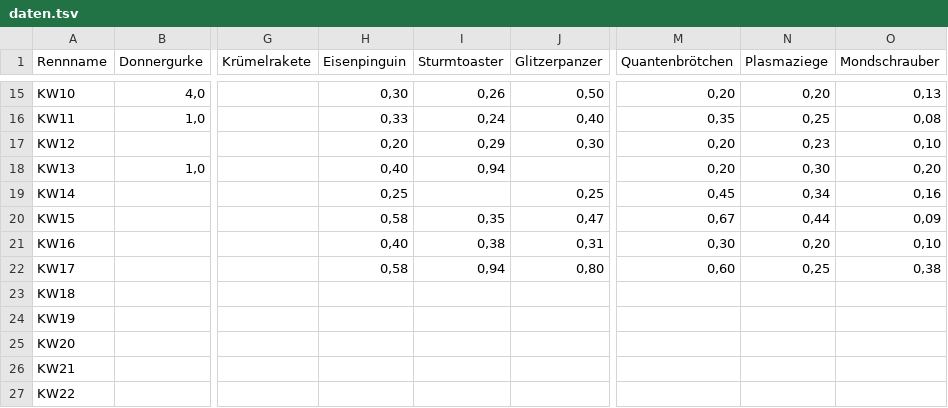
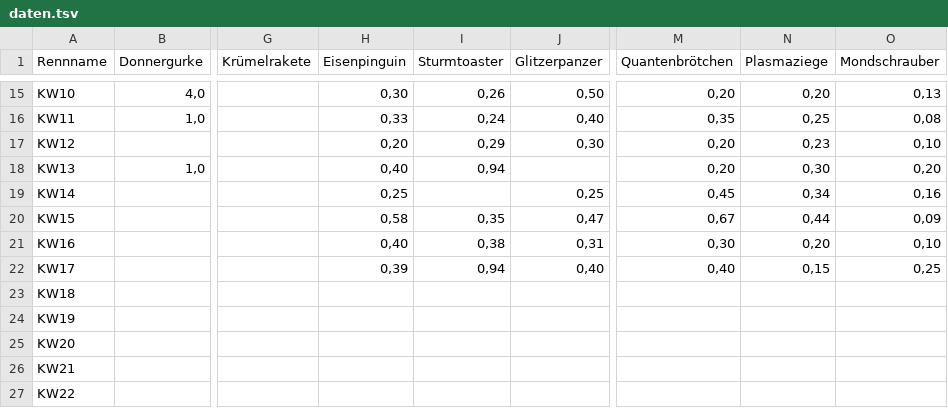
Before and after one commit to christianknoll-create/sdr, a TSV file: daten.tsv, drawn as a sheet; only a part is shown, gaps mark what is left out; the diff names each change by its address in the sheet, - before the commit and + after, or states it on an @@ line.

```diff
--- a/daten.tsv
+++ b/daten.tsv
-H22 (Eisenpinguin): 0,58
+H22 (Eisenpinguin): 0,39
-J22 (Glitzerpanzer): 0,80
+J22 (Glitzerpanzer): 0,40
-M22 (Quantenbrötchen): 0,60
+M22 (Quantenbrötchen): 0,40
-N22 (Plasmaziege): 0,25
+N22 (Plasmaziege): 0,15
-O22 (Mondschrauber): 0,38
+O22 (Mondschrauber): 0,25
```
Also changed, not shown: 1 other file.
